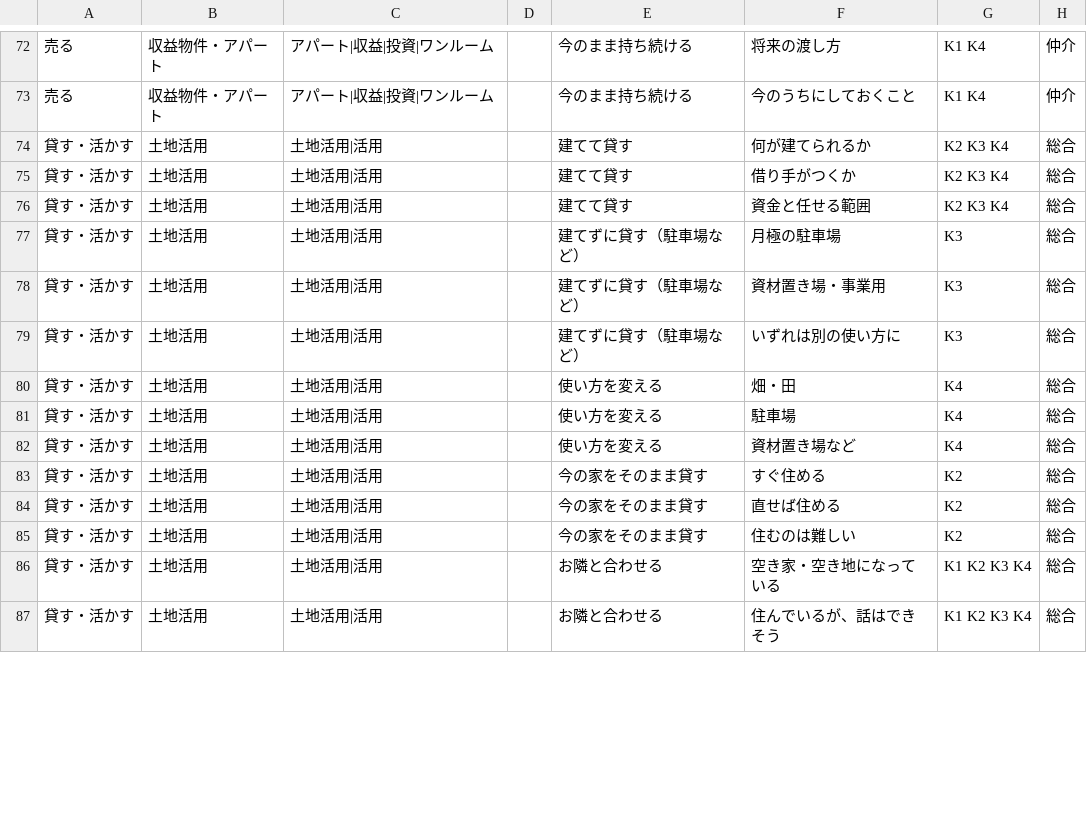
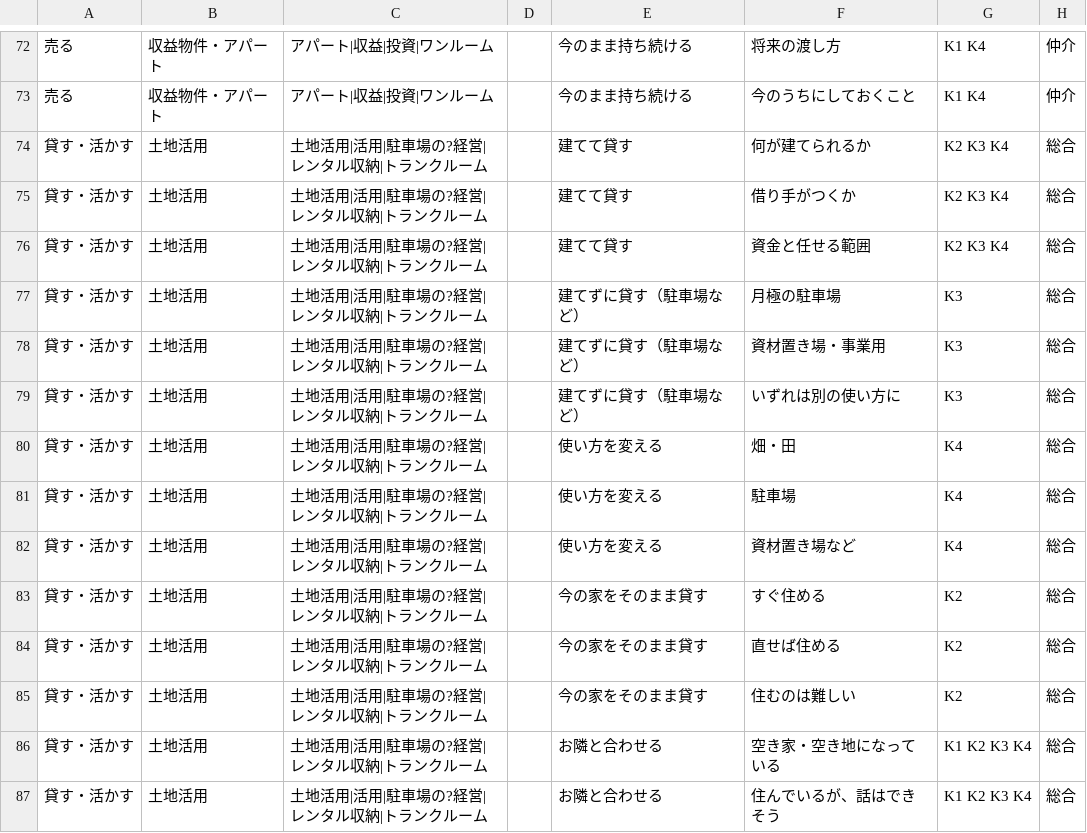
Before and after one commit to koita5959-ux/RealEstate_app, a CSV file: docs/data/type1_paths.csv, drawn as a sheet; only a part is shown, gaps mark what is left out; the diff covers the shown part only.

```diff
--- a/docs/data/type1_paths.csv
+++ b/docs/data/type1_paths.csv
@@ -73,15 +73,15 @@
 売る,収益物件・アパート,アパート|収益|投資|ワンルーム,,今のまま持ち続ける,今のうちにしておくこと,K1 K4,仲介
-貸す・活かす,土地活用,土地活用|活用,,建てて貸す,何が建てられるか,K2 K3 K4,総合
-貸す・活かす,土地活用,土地活用|活用,,建てて貸す,借り手がつくか,K2 K3 K4,総合
-貸す・活かす,土地活用,土地活用|活用,,建てて貸す,資金と任せる範囲,K2 K3 K4,総合
-貸す・活かす,土地活用,土地活用|活用,,建てずに貸す（駐車場など）,月極の駐車場,K3,総合
-貸す・活かす,土地活用,土地活用|活用,,建てずに貸す（駐車場など）,資材置き場・事業用,K3,総合
-貸す・活かす,土地活用,土地活用|活用,,建てずに貸す（駐車場など）,いずれは別の使い方に,K3,総合
-貸す・活かす,土地活用,土地活用|活用,,使い方を変える,畑・田,K4,総合
-貸す・活かす,土地活用,土地活用|活用,,使い方を変える,駐車場,K4,総合
-貸す・活かす,土地活用,土地活用|活用,,使い方を変える,資材置き場など,K4,総合
-貸す・活かす,土地活用,土地活用|活用,,今の家をそのまま貸す,すぐ住める,K2,総合
-貸す・活かす,土地活用,土地活用|活用,,今の家をそのまま貸す,直せば住める,K2,総合
-貸す・活かす,土地活用,土地活用|活用,,今の家をそのまま貸す,住むのは難しい,K2,総合
-貸す・活かす,土地活用,土地活用|活用,,お隣と合わせる,空き家・空き地になっている,K1 K2 K3 K4,総合
-貸す・活かす,土地活用,土地活用|活用,,お隣と合わせる,住んでいるが、話はできそう,K1 K2 K3 K4,総合
+貸す・活かす,土地活用,土地活用|活用|駐車場の?経営|レンタル収納|トランクルーム,,建てて貸す,何が建てられるか,K2 K3 K4,総合
+貸す・活かす,土地活用,土地活用|活用|駐車場の?経営|レンタル収納|トランクルーム,,建てて貸す,借り手がつくか,K2 K3 K4,総合
+貸す・活かす,土地活用,土地活用|活用|駐車場の?経営|レンタル収納|トランクルーム,,建てて貸す,資金と任せる範囲,K2 K3 K4,総合
+貸す・活かす,土地活用,土地活用|活用|駐車場の?経営|レンタル収納|トランクルーム,,建てずに貸す（駐車場など）,月極の駐車場,K3,総合
+貸す・活かす,土地活用,土地活用|活用|駐車場の?経営|レンタル収納|トランクルーム,,建てずに貸す（駐車場など）,資材置き場・事業用,K3,総合
+貸す・活かす,土地活用,土地活用|活用|駐車場の?経営|レンタル収納|トランクルーム,,建てずに貸す（駐車場など）,いずれは別の使い方に,K3,総合
+貸す・活かす,土地活用,土地活用|活用|駐車場の?経営|レンタル収納|トランクルーム,,使い方を変える,畑・田,K4,総合
+貸す・活かす,土地活用,土地活用|活用|駐車場の?経営|レンタル収納|トランクルーム,,使い方を変える,駐車場,K4,総合
+貸す・活かす,土地活用,土地活用|活用|駐車場の?経営|レンタル収納|トランクルーム,,使い方を変える,資材置き場など,K4,総合
+貸す・活かす,土地活用,土地活用|活用|駐車場の?経営|レンタル収納|トランクルーム,,今の家をそのまま貸す,すぐ住める,K2,総合
+貸す・活かす,土地活用,土地活用|活用|駐車場の?経営|レンタル収納|トランクルーム,,今の家をそのまま貸す,直せば住める,K2,総合
+貸す・活かす,土地活用,土地活用|活用|駐車場の?経営|レンタル収納|トランクルーム,,今の家をそのまま貸す,住むのは難しい,K2,総合
+貸す・活かす,土地活用,土地活用|活用|駐車場の?経営|レンタル収納|トランクルーム,,お隣と合わせる,空き家・空き地になっている,K1 K2 K3 K4,総合
+貸す・活かす,土地活用,土地活用|活用|駐車場の?経営|レンタル収納|トランクルーム,,お隣と合わせる,住んでいるが、話はできそう,K1 K2 K3 K4,総合
```
Also changed, not shown: 1 added row and 33 edited cells elsewhere in this file, docs/data/type1_choices.csv, docs/data/type1_test_urls.csv, 7 other files.
